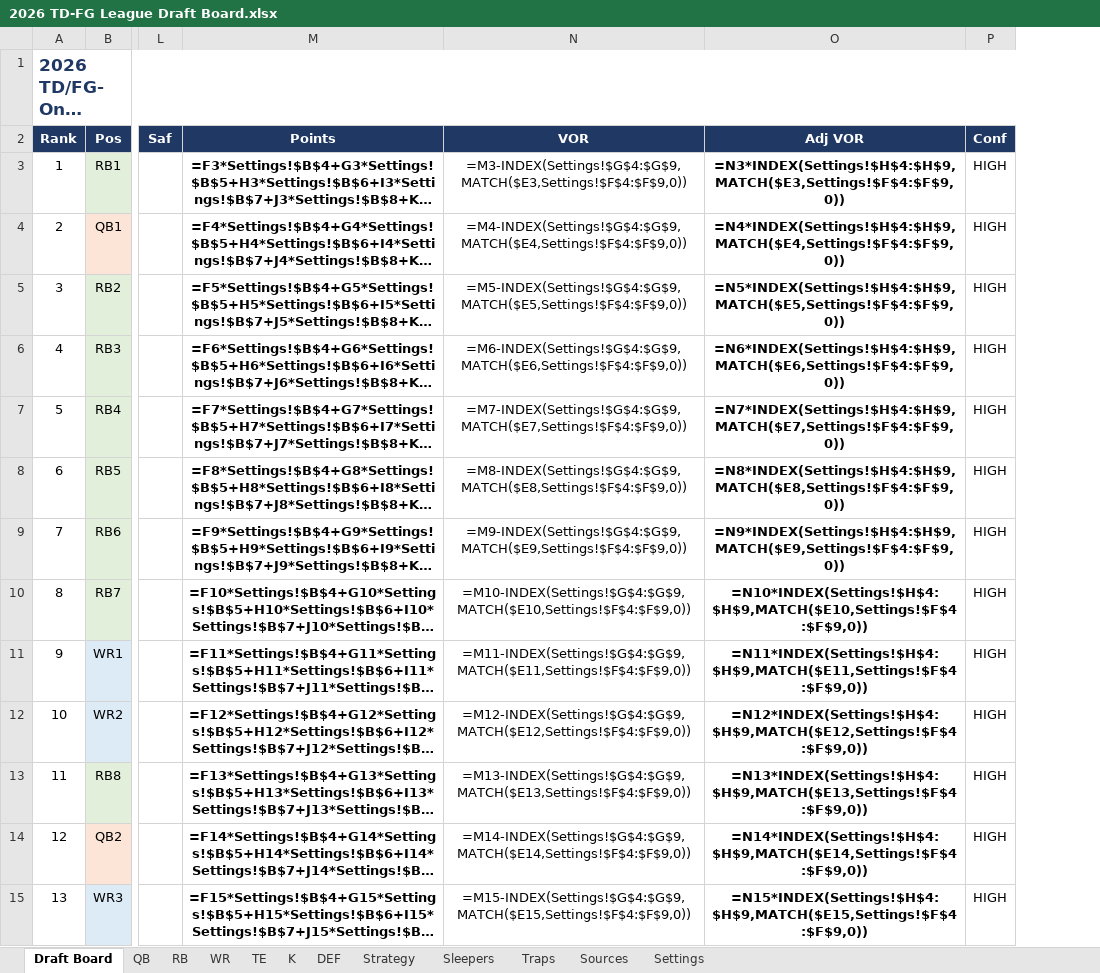
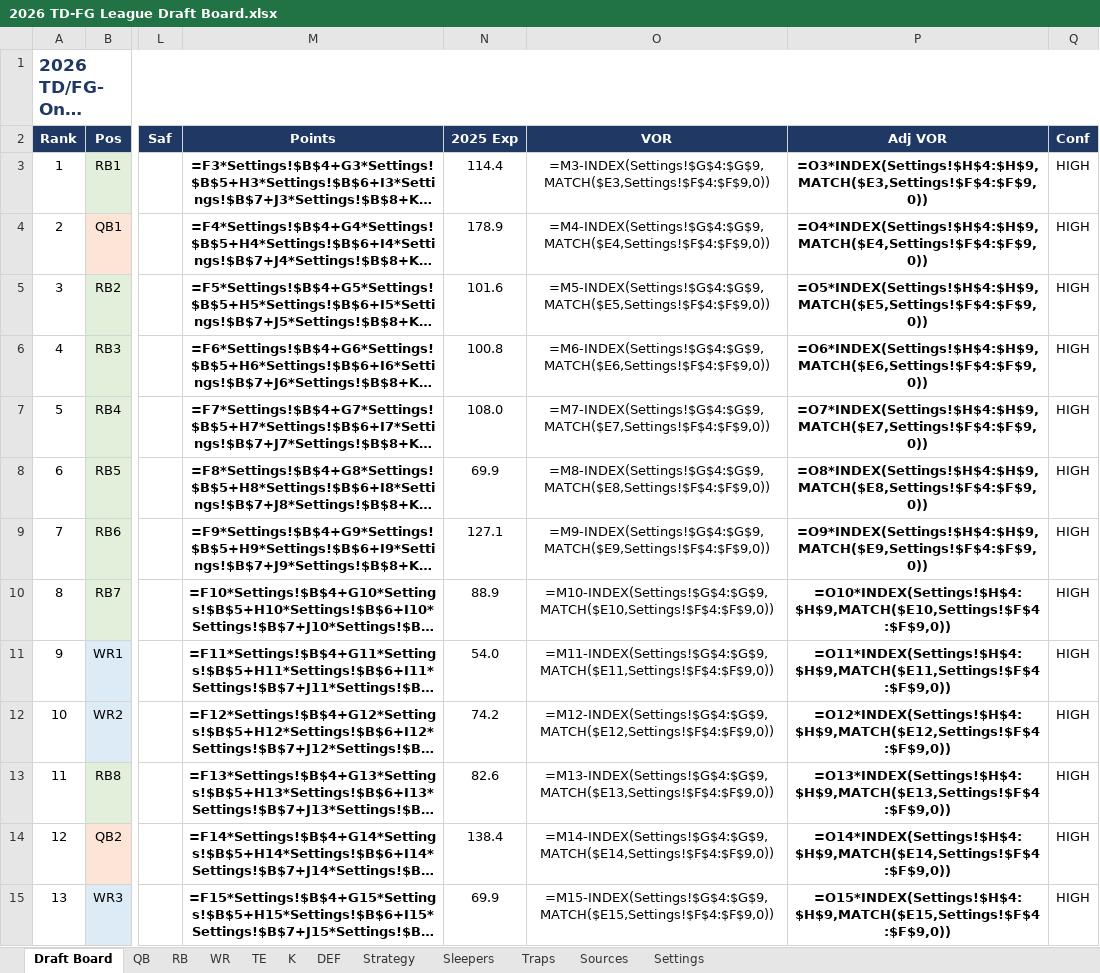
Before and after one commit to jackmacdorman/td-fg-fantasy-rankings, an Excel workbook: 2026 TD-FG League Draft Board.xlsx, sheet Draft Board, drawn as a sheet; only a part is shown, gaps mark what is left out; long unchanged cells end in …; values as stored, in another font and other column widths than the file's, no borders; formulas without a stored value are shown as written; addresses are those after the commit; the diff covers the shown part only; the diff names each change by its address in the sheet, - before the commit and + after, or states it on an @@ line.

Commit message:
Add a 2025 actuals column so the board can be read against a result
Every other number on the board is a forecast with nothing to check it
against. This scores what each player actually did last season under
these exact league settings, as a per-game rate x18 games, and puts it
beside the 2026 projection.

Column order per request: Player | Pts | 2025 Exp PPG | Adj VOR | ...

Notable decisions:

- actuals_2025.py imports SCORING from rank.py rather than restating it,
  so the two adjacent columns cannot score the same event differently.
  This is the same class of bug as the duplicated RELIABILITY table.

- Defensive TDs come from play-by-play, not the season file's def_tds /
  fumble_recovery_tds columns, which overlap each other and also credit
  offensive players. The rule "scoring team != offensive team" cannot
  double-count because each play scores at most once.

- Missing data renders as a dash, never 0.0. 27 board players are rookies
  or missed all of 2025; drawing them as zero would imply they played and
  failed to score. Nulls are also held out of the sort comparator so they
  sink rather than scattering through the middle.

- Games played is on the cell's hover text, because a rate off 4 games
  prints identically to one off 17 and is not the same kind of number.

The x18 multiplier is as asked, but the projections beside it are built on
a 17-game season, so the new column runs ~6% high against them. Flagged in
the README and the workbook's Settings notes; GAMES_FORWARD switches it.

Verified: 576 workbook rows across 7 tabs agree with board.json after the
column shift, and rank.py degrades to an empty column if the actuals file
is absent.

```diff
--- a/2026 TD-FG League Draft Board.xlsx (sheet Draft Board)
+++ b/2026 TD-FG League Draft Board.xlsx (sheet Draft Board)
+column N (2025 Exp), rows 3-15: 114.4 | 178.9 | 101.6 | 100.8 | 108.0 | 69.9 | 127.1 | 88.9 | 54.0 | 74.2 | 82.6 | 138.4 | 69.9
-P3 (Adj VOR): =N3*INDEX(Settings!$H$4:$H$9,MATCH($E3,Settings!$F$4:$F$9,0))
+P3 (Adj VOR): =O3*INDEX(Settings!$H$4:$H$9,MATCH($E3,Settings!$F$4:$F$9,0))
-P4 (Adj VOR): =N4*INDEX(Settings!$H$4:$H$9,MATCH($E4,Settings!$F$4:$F$9,0))
+P4 (Adj VOR): =O4*INDEX(Settings!$H$4:$H$9,MATCH($E4,Settings!$F$4:$F$9,0))
-P5 (Adj VOR): =N5*INDEX(Settings!$H$4:$H$9,MATCH($E5,Settings!$F$4:$F$9,0))
+P5 (Adj VOR): =O5*INDEX(Settings!$H$4:$H$9,MATCH($E5,Settings!$F$4:$F$9,0))
-P6 (Adj VOR): =N6*INDEX(Settings!$H$4:$H$9,MATCH($E6,Settings!$F$4:$F$9,0))
+P6 (Adj VOR): =O6*INDEX(Settings!$H$4:$H$9,MATCH($E6,Settings!$F$4:$F$9,0))
-P7 (Adj VOR): =N7*INDEX(Settings!$H$4:$H$9,MATCH($E7,Settings!$F$4:$F$9,0))
+P7 (Adj VOR): =O7*INDEX(Settings!$H$4:$H$9,MATCH($E7,Settings!$F$4:$F$9,0))
-P8 (Adj VOR): =N8*INDEX(Settings!$H$4:$H$9,MATCH($E8,Settings!$F$4:$F$9,0))
+P8 (Adj VOR): =O8*INDEX(Settings!$H$4:$H$9,MATCH($E8,Settings!$F$4:$F$9,0))
-P9 (Adj VOR): =N9*INDEX(Settings!$H$4:$H$9,MATCH($E9,Settings!$F$4:$F$9,0))
+P9 (Adj VOR): =O9*INDEX(Settings!$H$4:$H$9,MATCH($E9,Settings!$F$4:$F$9,0))
-P10 (Adj VOR): =N10*INDEX(Settings!$H$4:$H$9,MATCH($E10,Settings!$F$4:$F$9,0))
+P10 (Adj VOR): =O10*INDEX(Settings!$H$4:$H$9,MATCH($E10,Settings!$F$4:$F$9,0))
-P11 (Adj VOR): =N11*INDEX(Settings!$H$4:$H$9,MATCH($E11,Settings!$F$4:$F$9,0))
+P11 (Adj VOR): =O11*INDEX(Settings!$H$4:$H$9,MATCH($E11,Settings!$F$4:$F$9,0))
-P12 (Adj VOR): =N12*INDEX(Settings!$H$4:$H$9,MATCH($E12,Settings!$F$4:$F$9,0))
+P12 (Adj VOR): =O12*INDEX(Settings!$H$4:$H$9,MATCH($E12,Settings!$F$4:$F$9,0))
-P13 (Adj VOR): =N13*INDEX(Settings!$H$4:$H$9,MATCH($E13,Settings!$F$4:$F$9,0))
+P13 (Adj VOR): =O13*INDEX(Settings!$H$4:$H$9,MATCH($E13,Settings!$F$4:$F$9,0))
-P14 (Adj VOR): =N14*INDEX(Settings!$H$4:$H$9,MATCH($E14,Settings!$F$4:$F$9,0))
+P14 (Adj VOR): =O14*INDEX(Settings!$H$4:$H$9,MATCH($E14,Settings!$F$4:$F$9,0))
-P15 (Adj VOR): =N15*INDEX(Settings!$H$4:$H$9,MATCH($E15,Settings!$F$4:$F$9,0))
+P15 (Adj VOR): =O15*INDEX(Settings!$H$4:$H$9,MATCH($E15,Settings!$F$4:$F$9,0))
```
Also changed, not shown: 275 edited cells elsewhere in this sheet, sheet WR, sheet RB, sheet QB, sheet TE, sheet K, sheet DEF, 1 more sheet, 11 other files.
